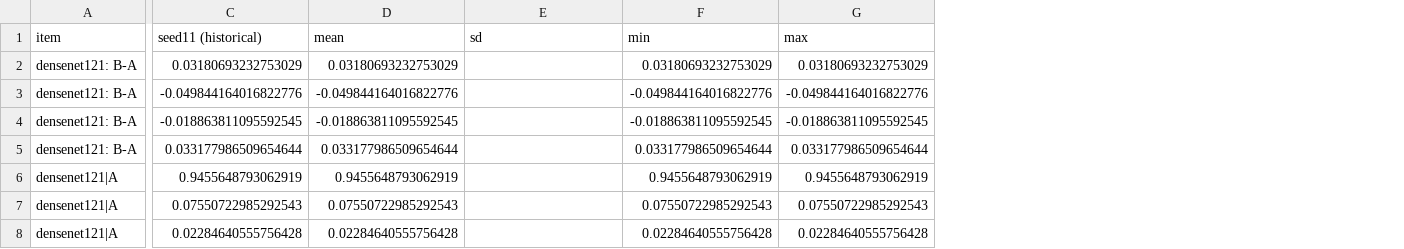
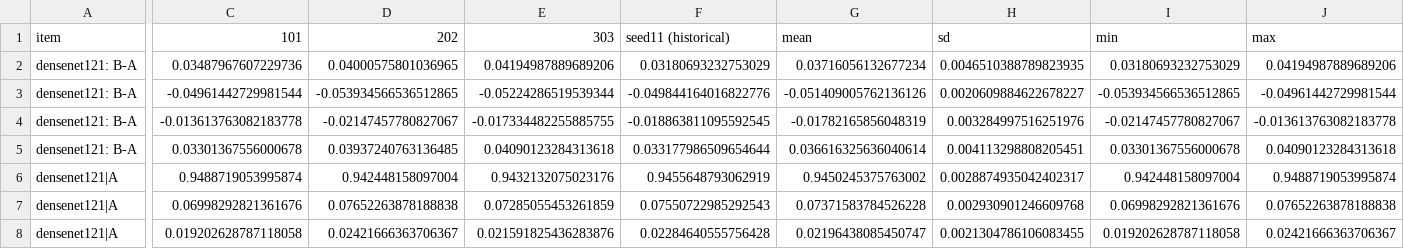
Before and after one commit to SamsondareHUB/Duplicate-aware-brain-MRI-classification, a CSV file: experiments/extension/split_seed_summary.csv, drawn as a sheet; only a part is shown, gaps mark what is left out; addresses are those after the commit; the diff covers the shown part only; the diff names each change by its address in the sheet, - before the commit and + after, or states it on an @@ line.

```diff
--- a/experiments/extension/split_seed_summary.csv
+++ b/experiments/extension/split_seed_summary.csv
+column C (101), rows 2-8: 0.03487967607229736 | -0.04961442729981544 | -0.013613763082183778 | 0.03301367556000678 | 0.9488719053995874 | 0.06998292821361676 | 0.019202628787118058
+column D (202), rows 2-8: 0.04000575801036965 | -0.053934566536512865 | -0.02147457780827067 | 0.03937240763136485 | 0.942448158097004 | 0.07652263878188838 | 0.02421666363706367
+column E (303), rows 2-8: 0.04194987889689206 | -0.05224286519539344 | -0.017334482255885755 | 0.04090123284313618 | 0.9432132075023176 | 0.07285055453261859 | 0.021591825436283876
-G2 (mean): 0.03180693232753029
+G2 (mean): 0.03716056132677234
-H2 (sd): (empty)
+H2 (sd): 0.0046510388789823935
-J2 (max): 0.03180693232753029
+J2 (max): 0.04194987889689206
-G3 (mean): -0.049844164016822776
+G3 (mean): -0.051409005762136126
-H3 (sd): (empty)
+H3 (sd): 0.0020609884622678227
-I3 (min): -0.049844164016822776
+I3 (min): -0.053934566536512865
-J3 (max): -0.049844164016822776
+J3 (max): -0.04961442729981544
-G4 (mean): -0.018863811095592545
+G4 (mean): -0.01782165856048319
-H4 (sd): (empty)
+H4 (sd): 0.003284997516251976
-I4 (min): -0.018863811095592545
+I4 (min): -0.02147457780827067
-J4 (max): -0.018863811095592545
+J4 (max): -0.013613763082183778
-G5 (mean): 0.033177986509654644
+G5 (mean): 0.036616325636040614
-H5 (sd): (empty)
+H5 (sd): 0.004113298808205451
-I5 (min): 0.033177986509654644
+I5 (min): 0.03301367556000678
-J5 (max): 0.033177986509654644
+J5 (max): 0.04090123284313618
-G6 (mean): 0.9455648793062919
+G6 (mean): 0.9450245375763002
-H6 (sd): (empty)
+H6 (sd): 0.0028874935042402317
-I6 (min): 0.9455648793062919
+I6 (min): 0.942448158097004
-J6 (max): 0.9455648793062919
+J6 (max): 0.9488719053995874
-G7 (mean): 0.07550722985292543
+G7 (mean): 0.07371583784526228
-H7 (sd): (empty)
+H7 (sd): 0.002930901246609768
-I7 (min): 0.07550722985292543
+I7 (min): 0.06998292821361676
-J7 (max): 0.07550722985292543
+J7 (max): 0.07652263878188838
-G8 (mean): 0.02284640555756428
+G8 (mean): 0.02196438085450747
-H8 (sd): (empty)
+H8 (sd): 0.0021304786106083455
-I8 (min): 0.02284640555756428
+I8 (min): 0.019202628787118058
-J8 (max): 0.02284640555756428
+J8 (max): 0.02421666363706367
```
Also changed, not shown: 88 edited cells elsewhere in this file, 58 other files.
